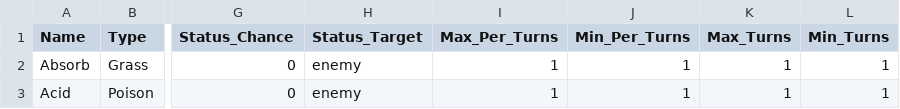
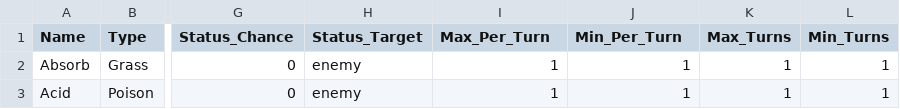
Before and after one commit to jnaky4/Pokemon-Remaster, a CSV file: Assets/Scripts/Resources/MOVES.csv, drawn as a sheet; only a part is shown, gaps mark what is left out; the diff names each change by its address in the sheet, - before the commit and + after, or states it on an @@ line.

Commit message:
updated moves.csv again

```diff
--- a/Assets/Scripts/Resources/MOVES.csv
+++ b/Assets/Scripts/Resources/MOVES.csv
-I1: Max_Per_Turns
+I1: Max_Per_Turn
-J1: Min_Per_Turns
+J1: Min_Per_Turn
```
